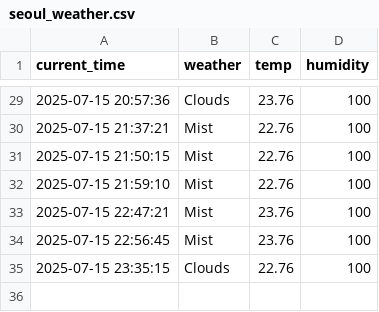
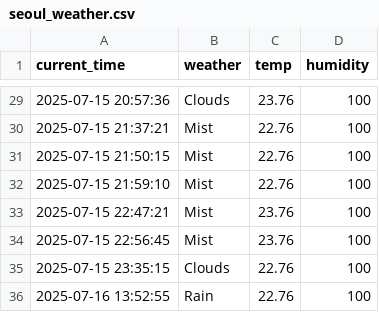
Before and after one commit to Minseok-011105/seoul_weather_5_minute, a CSV file: seoul_weather.csv, drawn as a sheet; only a part is shown, gaps mark what is left out; the diff names each change by its address in the sheet, - before the commit and + after, or states it on an @@ line.

```diff
--- a/seoul_weather.csv
+++ b/seoul_weather.csv
+row 36: 2025-07-16 13:52:55 | Rain | 22.76 | 100
```
